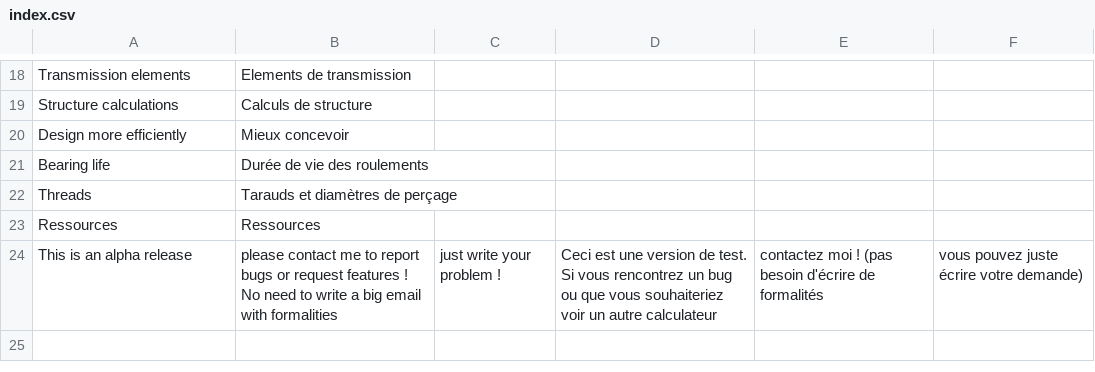
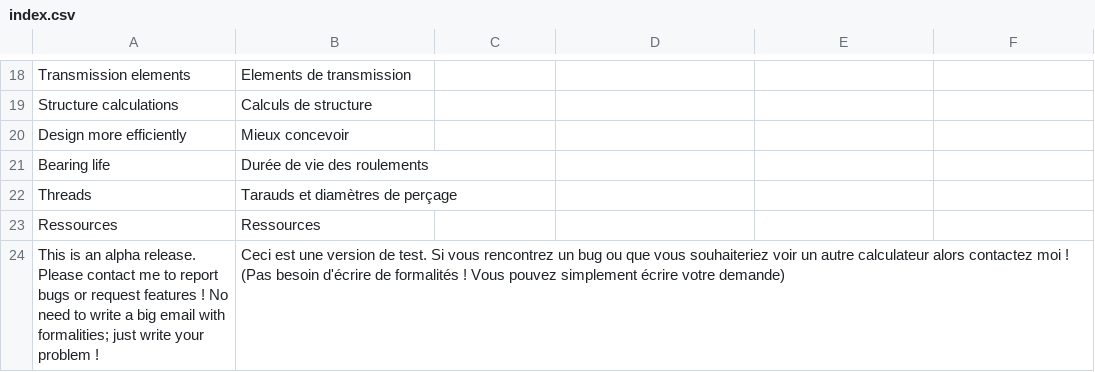
Before and after one commit to guillaume55/MecaWeb, a CSV file: translation/fr/index.csv, drawn as a sheet; only a part is shown, gaps mark what is left out; removed rows and columns are numbered as before the commit, all else as after; the diff names each change by its address in the sheet, - before the commit and + after, or states it on an @@ line.

```diff
--- a/translation/fr/index.csv
+++ b/translation/fr/index.csv
-row 24: This is an alpha release | please contact me to report bugs or request features ! No need to write a big email with formalities | just write your problem ! | Ceci est une version de test. Si vous rencontrez un bug ou que vous souhaiteriez voir un autre calculateur | contactez moi ! (pas besoin d'écrire de formalités | vous pouvez juste écrire votre demande)
+row 24: This is an alpha release. Please contact me to report bugs or request features ! No need to write a big email with formalities; just write your problem ! | Ceci est une version de test. Si vous rencontrez un bug ou que vous souhaiteriez voir un autre calculateur alors contactez moi ! (Pas besoin d'écrire de formalités ! Vous pouvez simplement écrire votre demande)
```
Also changed, not shown: translation/en/index.csv, 9 other files.
